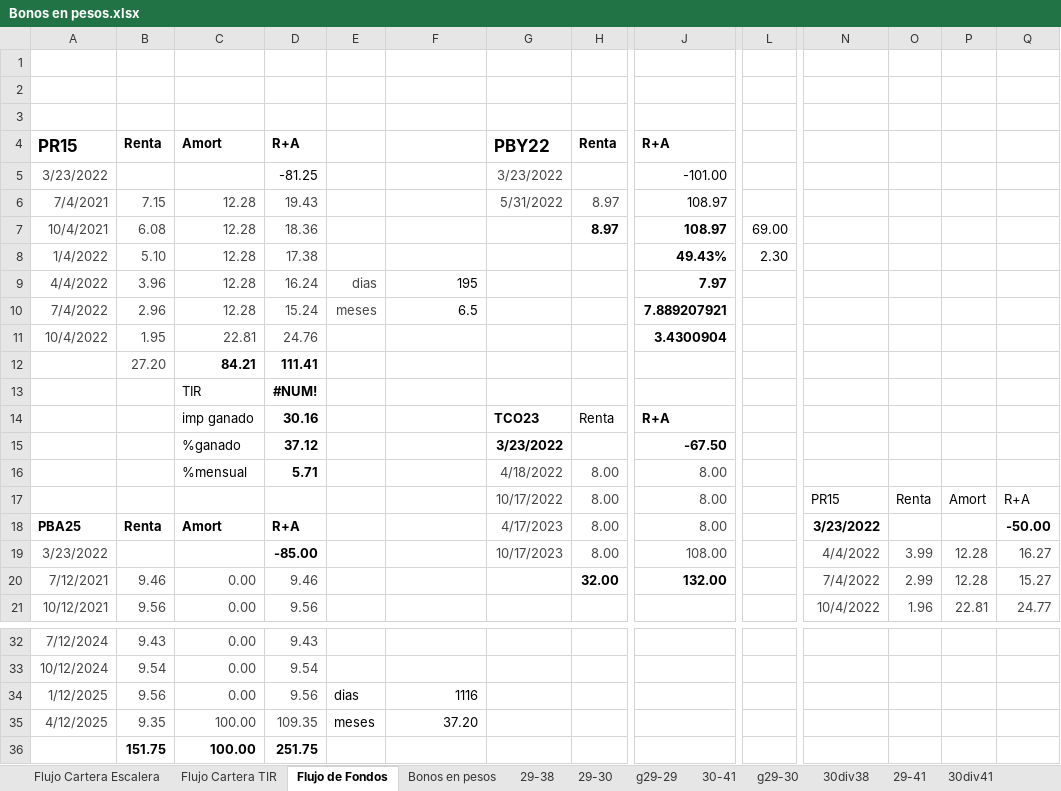
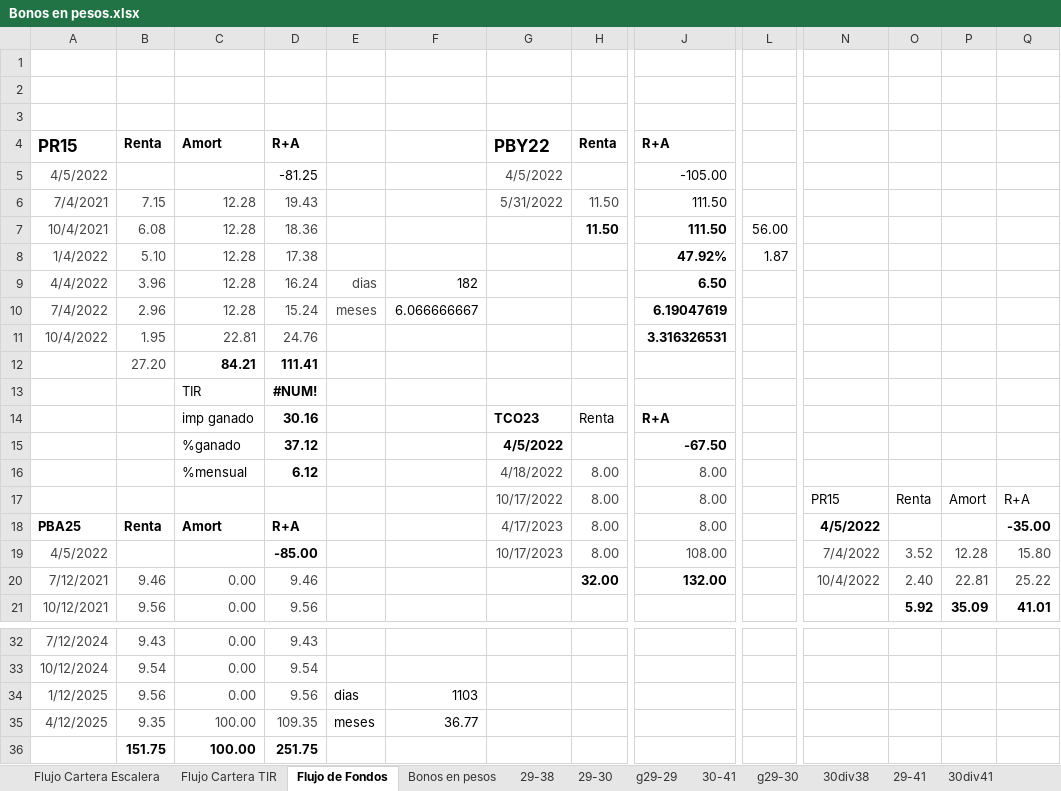
Before and after one commit to alferrelli/Excel-Bonos, an Excel workbook: Bonos en pesos.xlsx, sheet Flujo de Fondos, drawn as a sheet; only a part is shown, gaps mark what is left out; values as stored, in another font and other column widths than the file's, no borders; removed rows and columns are numbered as before the commit, all else as after; rows hold the shown columns only; the diff covers the shown part only; the diff names each change by its address in the sheet, - before the commit and + after, or states it on an @@ line.

```diff
--- a/Bonos en pesos.xlsx (sheet Flujo de Fondos)
+++ b/Bonos en pesos.xlsx (sheet Flujo de Fondos)
-row 5: 3/23/2022 |  |  | -81.25 |  |  | 3/23/2022 |  | -101.00
+row 5: 4/5/2022 |  |  | -81.25 |  |  | 4/5/2022 |  | -105.00
-H6:H7: 8.97
+H6:H7: 11.50
-J6:J7: 108.97
+J6:J7: 111.50
-L7: 69.00
+L7: 56.00
-J8: 49.43%
+J8: 47.92%
-L8: 2.30
+L8: 1.87
-F9: 195
+F9: 182
-J9: 7.97
+J9: 6.50
-F10: 6.5
+F10: 6.066666667
-J10: 7.889207921
+J10: 6.19047619
-J11: 3.4300904
+J11: 3.316326531
-G15: 3/23/2022
+G15: 4/5/2022
-D16: 5.71
+D16: 6.12
-N18: 3/23/2022
+N18: 4/5/2022
-Q18: -50.00
+Q18: -35.00
-A19: 3/23/2022
+A19: 4/5/2022
-N19: 4/4/2022
+N19: 7/4/2022
-O19: 3.99
+O19: 3.52
-Q19: 16.27
+Q19: 15.80
-N20: 7/4/2022
+N20: 10/4/2022
-O20: 2.99
+O20: 2.40
-P20: 12.28
+P20: 22.81
-Q20: 15.27
+Q20: 25.22
-N21: 10/4/2022
+N21: (empty)
-O21: 1.96
+O21: 5.92
@@ O21:Q21 bold: off → on, text colour: #444444 → black @@
-P21: 22.81
+P21: 35.09
-Q21: 24.77
+Q21: 41.01
-F34: 1116
+F34: 1103
-F35: 37.20
+F35: 36.77
```
Also changed, not shown: 21 edited cells and cell formats elsewhere in this sheet, sheet Flujo Cartera Escalera, Bonos en dolares.xlsm, 2 other files.
